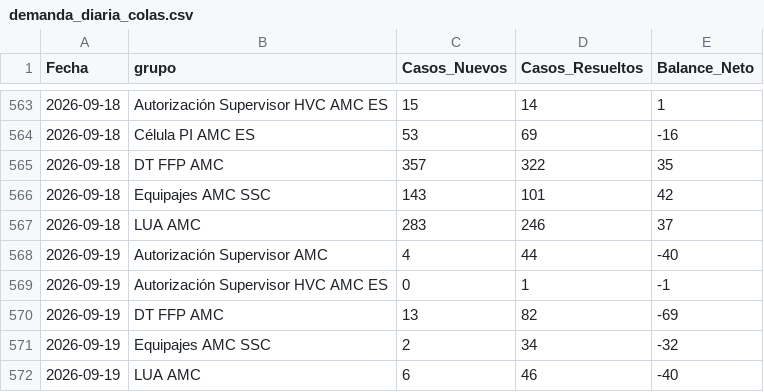
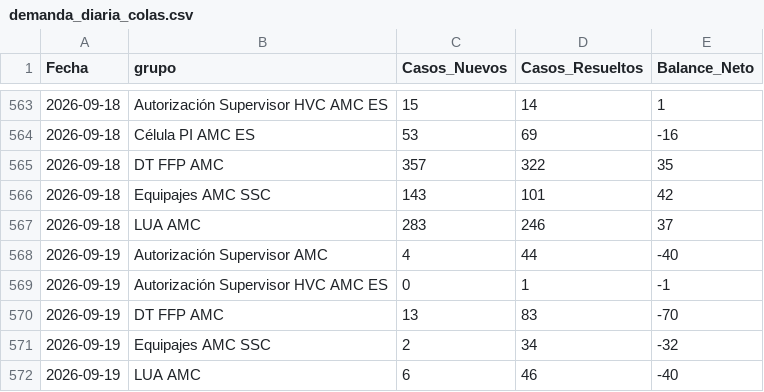
Before and after one commit to carlosmurilloealmacontact/presencia-genesys, a CSV file: data/zendesk/demanda_diaria_colas.csv, drawn as a sheet; only a part is shown, gaps mark what is left out.

```diff
--- a/data/zendesk/demanda_diaria_colas.csv
+++ b/data/zendesk/demanda_diaria_colas.csv
@@ -569,3 +569,3 @@
 2026-09-19,Autorización Supervisor HVC AMC ES,0,1,-1
-2026-09-19,DT FFP AMC,13,82,-69
+2026-09-19,DT FFP AMC,13,83,-70
 2026-09-19,Equipajes AMC SSC,2,34,-32
```
Also changed, not shown: data/zendesk/productividad_hoy_en_vivo.csv, 3 other files.
